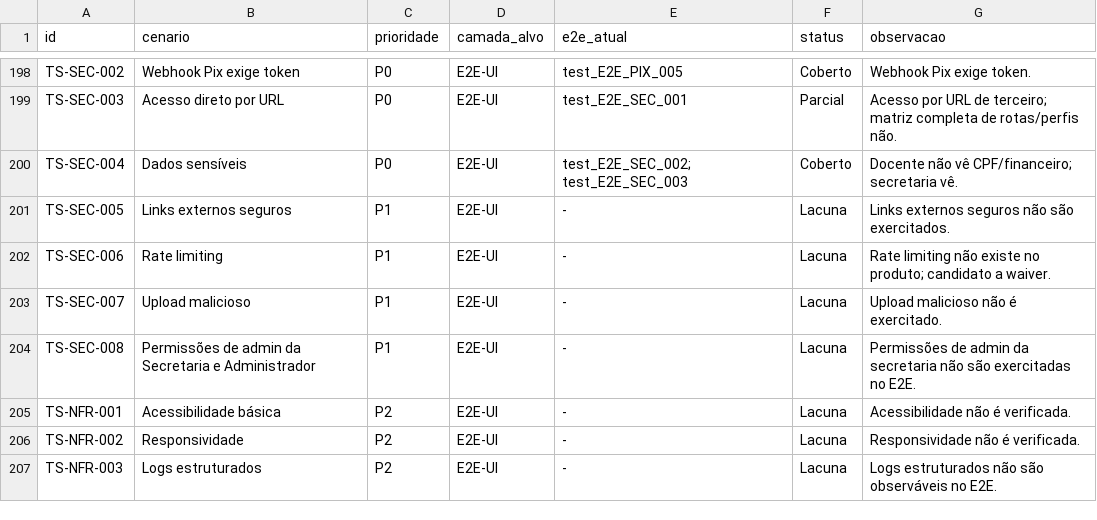
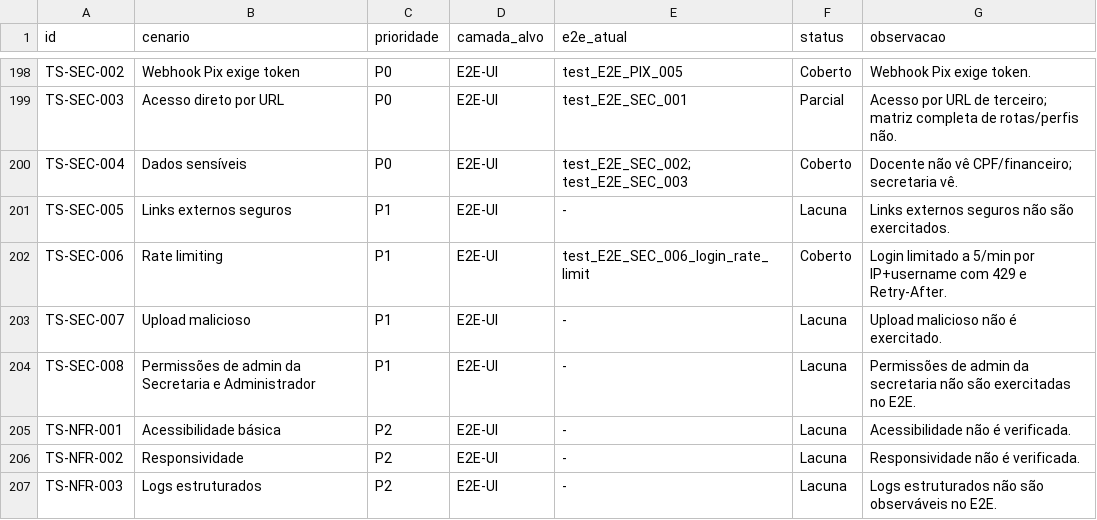
Before and after one commit to ime-usp-br/sistema_cea, a CSV file: docs/e2e_scenario_catalog.csv, drawn as a sheet; only a part is shown, gaps mark what is left out.

Commit message:
feat: aplicar rate limiting por rota

```diff
--- a/docs/e2e_scenario_catalog.csv
+++ b/docs/e2e_scenario_catalog.csv
@@ -201,3 +201,3 @@ TS-SEC-004,Dados sensíveis,P0,E2E-UI,test_E2E_SEC_002; test_E2E_SEC_003,Coberto
 TS-SEC-005,Links externos seguros,P1,E2E-UI,-,Lacuna,Links externos seguros não são exercitados.
-TS-SEC-006,Rate limiting,P1,E2E-UI,-,Lacuna,Rate limiting não existe no produto; candidato a waiver.
+TS-SEC-006,Rate limiting,P1,E2E-UI,test_E2E_SEC_006_login_rate_limit,Coberto,Login limitado a 5/min por IP+username com 429 e Retry-After.
 TS-SEC-007,Upload malicioso,P1,E2E-UI,-,Lacuna,Upload malicioso não é exercitado.
```
Also changed, not shown: 12 other files.
